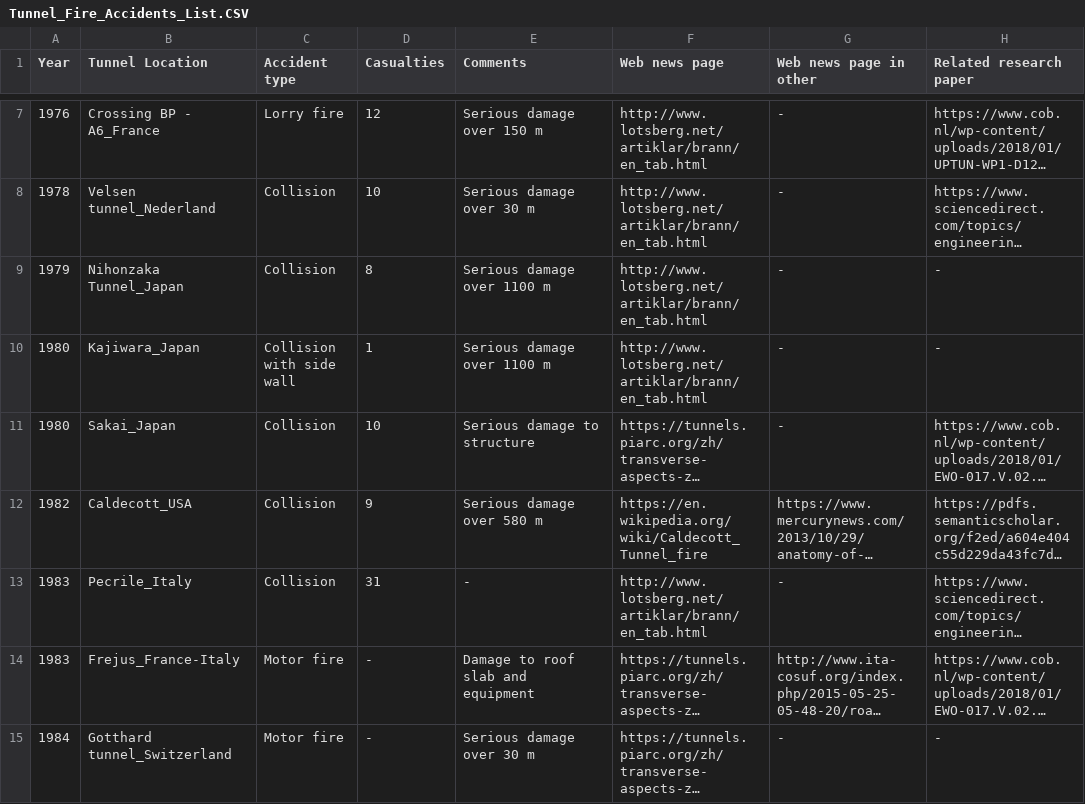
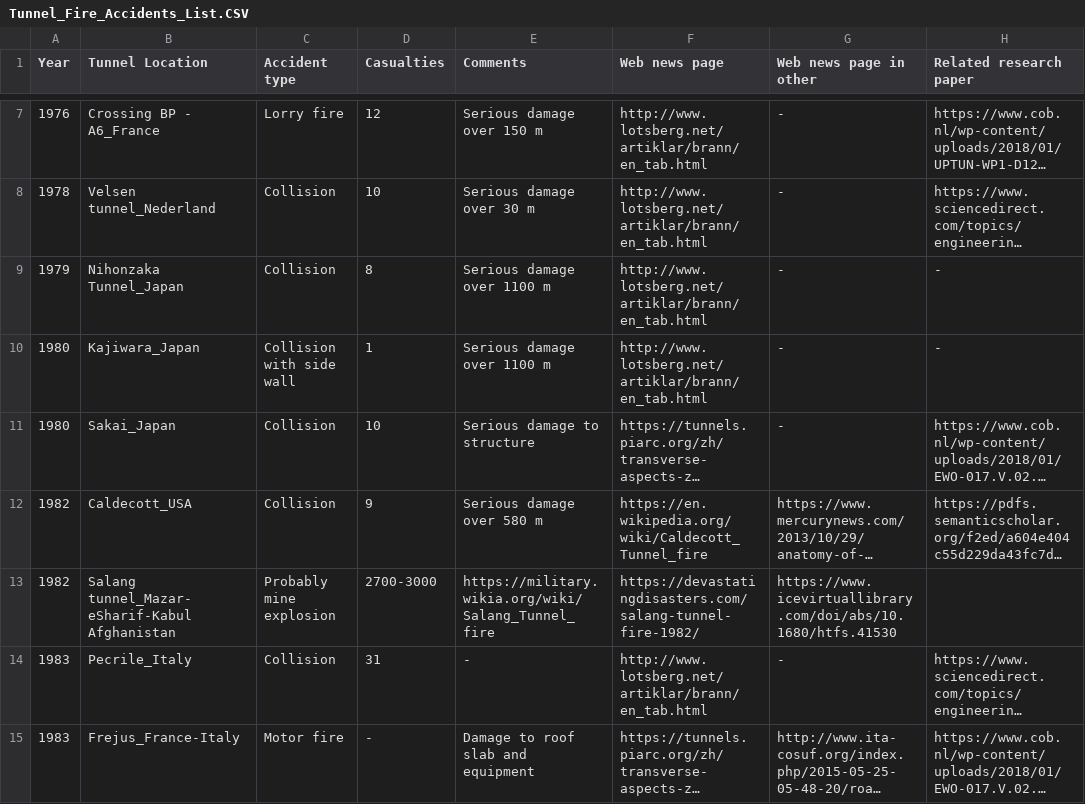
Before and after one commit to PolyUFire/Tunnel_Fire_Database, a CSV file: Accident_list/Tunnel_Fire_Accidents_List.CSV, drawn as a sheet; only a part is shown, gaps mark what is left out; the shorter side is filled out with more unchanged rows; long unchanged cells end in …; the diff names each change by its address in the sheet, - before the commit and + after, or states it on an @@ line.

Commit message:
Update Tunnel_Fire_Accidents_List.CSV

```diff
--- a/Accident_list/Tunnel_Fire_Accidents_List.CSV
+++ b/Accident_list/Tunnel_Fire_Accidents_List.CSV
+row 13: 1982 | Salang tunnel_Mazar-eSharif-Kabul Afghanistan | Probably mine explosion | 2700-3000 | https://military.wikia.org/wiki/Salang_Tunnel_fire | https://devastatingdisasters.com/salang-tunnel-fire-1982/ | https://www.icevirtuallibrary.com/doi/abs/10.1680/htfs.41530
```
